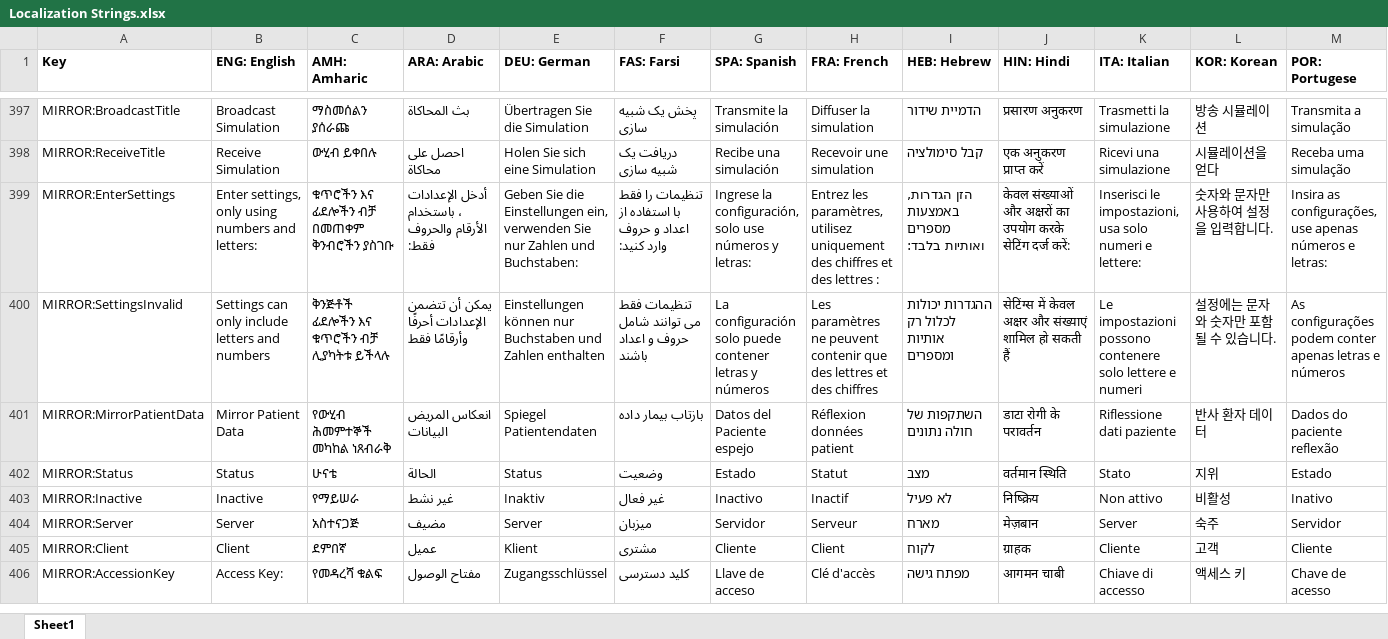
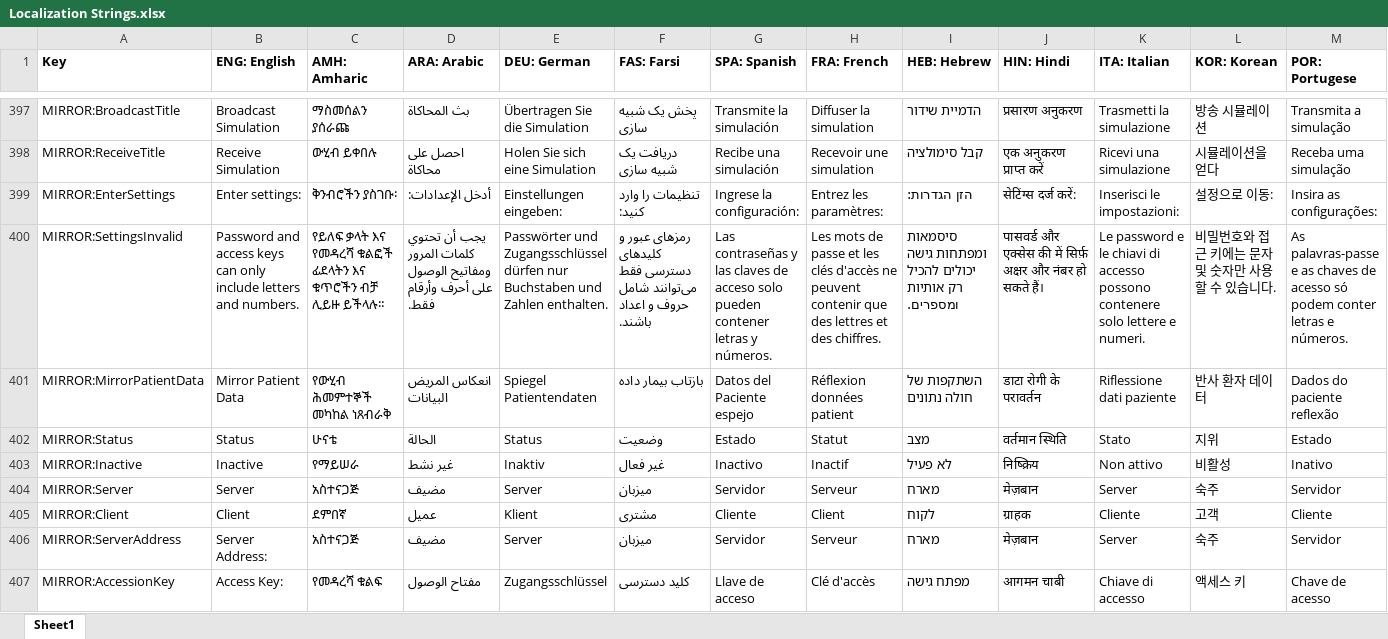
Before and after one commit to tanjera/infirmary-integrated, an Excel workbook: II Library/Localization Strings.xlsx, sheet Sheet1, drawn as a sheet; only a part is shown, gaps mark what is left out; values as stored, in another font and other column widths than the file's, no borders; rows hold the shown columns only; the diff covers the shown part only; the diff names each change by its address in the sheet, - before the commit and + after, or states it on an @@ line.

Commit message:
IISIM 2.7.12: Saving Transducers_Zeroed, Mirror Server Specification - Implemented Transducers_Zeroed into Save()/Load()   - For cardiac monitor, defibrillator, and IABP - Removed user-specific data from Mirror server calls   - Was implemented historically, never utilized; unnecessary   - Also removed from II Server/mirror_post.php - Implemented ability to specify mirror server for custom mirrors   - infirmary-integrated.com still default and TextBox.Watermark   - Implemented into Receive & Broadcast dialogs, and II.Server.Mirror.cs   - Also updated message boxes to use DialogMessage - Localization strings updated for clarity

```diff
--- a/II Library/Localization Strings.xlsx (sheet Sheet1)
+++ b/II Library/Localization Strings.xlsx (sheet Sheet1)
-B399 (ENG: English): Enter settings, only using numbers and letters:
+B399 (ENG: English): Enter settings:
-C399 (AMH: Amharic): ቁጥሮችን እና ፊደሎችን ብቻ በመጠቀም ቅንብሮችን ያስገቡ
+C399 (AMH: Amharic): ቅንብሮችን ያስገቡ፡
-D399 (ARA: Arabic): أدخل الإعدادات ، باستخدام الأرقام والحروف فقط:
+D399 (ARA: Arabic): أدخل الإعدادات:
-E399 (DEU: German): Geben Sie die Einstellungen ein, verwenden Sie nur Zahlen und Buchstaben:
+E399 (DEU: German): Einstellungen eingeben:
-F399 (FAS: Farsi): تنظیمات را فقط با استفاده از اعداد و حروف وارد کنید:
+F399 (FAS: Farsi): تنظیمات را وارد کنید:
-G399 (SPA: Spanish): Ingrese la configuración, solo use números y letras:
+G399 (SPA: Spanish): Ingrese la configuración:
-H399 (FRA: French): Entrez les paramètres, utilisez uniquement des chiffres et des lettres :
+H399 (FRA: French): Entrez les paramètres:
-I399 (HEB: Hebrew): הזן הגדרות, באמצעות מספרים ואותיות בלבד:
+I399 (HEB: Hebrew): הזן הגדרות:
-J399 (HIN: Hindi): केवल संख्याओं और अक्षरों का उपयोग करके सेटिंग दर्ज करें:
+J399 (HIN: Hindi): सेटिंग्स दर्ज करें:
-K399 (ITA: Italian): Inserisci le impostazioni, usa solo numeri e lettere:
+K399 (ITA: Italian): Inserisci le impostazioni:
-L399 (KOR: Korean): 숫자와 문자만 사용하여 설정을 입력합니다.
+L399 (KOR: Korean): 설정으로 이동:
-M399 (POR: Portugese): Insira as configurações, use apenas números e letras:
+M399 (POR: Portugese): Insira as configurações:
-B400 (ENG: English): Settings can only include letters and numbers
+B400 (ENG: English): Password and access keys can only include letters and numbers.
-C400 (AMH: Amharic): ቅንጅቶች ፊደሎችን እና ቁጥሮችን ብቻ ሊያካትቱ ይችላሉ
+C400 (AMH: Amharic): የይለፍ ቃላት እና የመዳረሻ ቁልፎች ፊደላትን እና ቁጥሮችን ብቻ ሊይዙ ይችላሉ።
-D400 (ARA: Arabic): يمكن أن تتضمن الإعدادات أحرفًا وأرقامًا فقط
+D400 (ARA: Arabic): يجب أن تحتوي كلمات المرور ومفاتيح الوصول على أحرف وأرقام فقط.
-E400 (DEU: German): Einstellungen können nur Buchstaben und Zahlen enthalten
+E400 (DEU: German): Passwörter und Zugangsschlüssel dürfen nur Buchstaben und Zahlen enthalten.
-F400 (FAS: Farsi): تنظیمات فقط می توانند شامل حروف و اعداد باشند
+F400 (FAS: Farsi): رمزهای عبور و کلیدهای دسترسی فقط می‌توانند شامل حروف و اعداد باشند.
-G400 (SPA: Spanish): La configuración solo puede contener letras y números
+G400 (SPA: Spanish): Las contraseñas y las claves de acceso solo pueden contener letras y números.
-H400 (FRA: French): Les paramètres ne peuvent contenir que des lettres et des chiffres
+H400 (FRA: French): Les mots de passe et les clés d'accès ne peuvent contenir que des lettres et des chiffres.
-I400 (HEB: Hebrew): ההגדרות יכולות לכלול רק אותיות ומספרים
+I400 (HEB: Hebrew): סיסמאות ומפתחות גישה יכולים להכיל רק אותיות ומספרים.
-J400 (HIN: Hindi): सेटिंग्स में केवल अक्षर और संख्याएं शामिल हो सकती हैं
+J400 (HIN: Hindi): पासवर्ड और एक्सेस की में सिर्फ़ अक्षर और नंबर हो सकते हैं।
-K400 (ITA: Italian): Le impostazioni possono contenere solo lettere e numeri
+K400 (ITA: Italian): Le password e le chiavi di accesso possono contenere solo lettere e numeri.
-L400 (KOR: Korean): 설정에는 문자와 숫자만 포함될 수 있습니다.
+L400 (KOR: Korean): 비밀번호와 접근 키에는 문자 및 숫자만 사용할 수 있습니다.
-M400 (POR: Portugese): As configurações podem conter apenas letras e números
+M400 (POR: Portugese): As palavras-passe e as chaves de acesso só podem conter letras e números.
+row 406: MIRROR:ServerAddress | Server Address: | አስተናጋጅ | مضيف | Server | میزبان | Servidor | Serveur | מארח | मेज़बान | Server | 숙주 | Servidor
```
Also changed, not shown: 6 edited cells elsewhere in this sheet, 15 other files.
